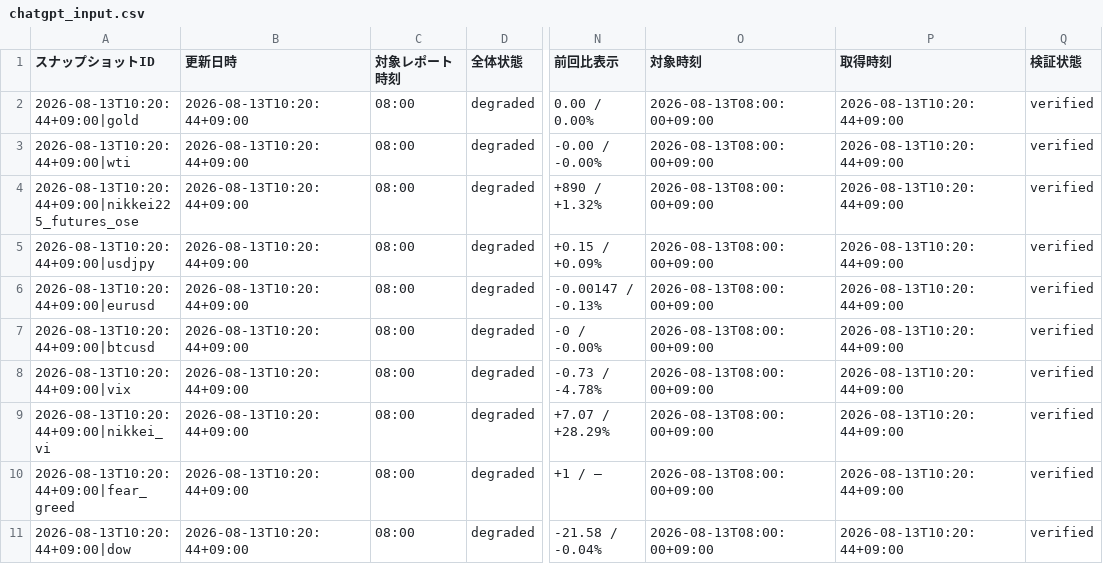
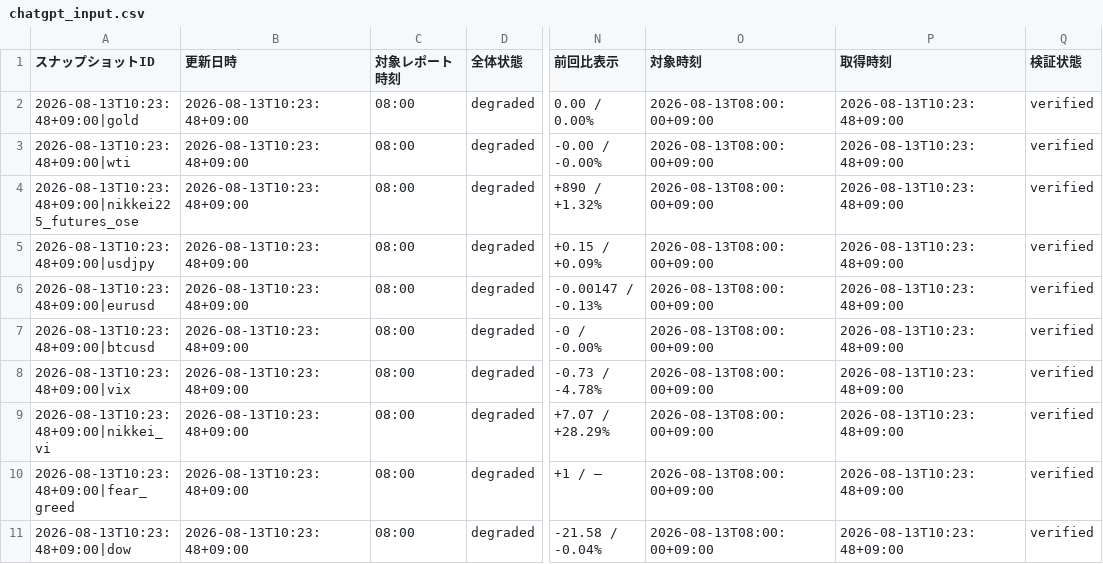
Before and after one commit to matrixdiamond512-cell/Chat-GPT-Market-Report, a CSV file: data/market/chatgpt_input.csv, drawn as a sheet; only a part is shown, gaps mark what is left out; the diff covers the shown part only; the diff names each change by its address in the sheet, - before the commit and + after, or states it on an @@ line.

```diff
--- a/data/market/chatgpt_input.csv
+++ b/data/market/chatgpt_input.csv
-A2 (スナップショットID): 2026-08-13T10:20:44+09:00|gold
+A2 (スナップショットID): 2026-08-13T10:23:48+09:00|gold
-B2:B11 (更新日時): 2026-08-13T10:20:44+09:00
+B2:B11 (更新日時): 2026-08-13T10:23:48+09:00
-P2:P11 (取得時刻): 2026-08-13T10:20:44+09:00
+P2:P11 (取得時刻): 2026-08-13T10:23:48+09:00
-A3 (スナップショットID): 2026-08-13T10:20:44+09:00|wti
+A3 (スナップショットID): 2026-08-13T10:23:48+09:00|wti
-A4 (スナップショットID): 2026-08-13T10:20:44+09:00|nikkei225_futures_ose
+A4 (スナップショットID): 2026-08-13T10:23:48+09:00|nikkei225_futures_ose
-A5 (スナップショットID): 2026-08-13T10:20:44+09:00|usdjpy
+A5 (スナップショットID): 2026-08-13T10:23:48+09:00|usdjpy
-A6 (スナップショットID): 2026-08-13T10:20:44+09:00|eurusd
+A6 (スナップショットID): 2026-08-13T10:23:48+09:00|eurusd
-A7 (スナップショットID): 2026-08-13T10:20:44+09:00|btcusd
+A7 (スナップショットID): 2026-08-13T10:23:48+09:00|btcusd
-A8 (スナップショットID): 2026-08-13T10:20:44+09:00|vix
+A8 (スナップショットID): 2026-08-13T10:23:48+09:00|vix
-A9 (スナップショットID): 2026-08-13T10:20:44+09:00|nikkei_vi
+A9 (スナップショットID): 2026-08-13T10:23:48+09:00|nikkei_vi
-A10 (スナップショットID): 2026-08-13T10:20:44+09:00|fear_greed
+A10 (スナップショットID): 2026-08-13T10:23:48+09:00|fear_greed
-A11 (スナップショットID): 2026-08-13T10:20:44+09:00|dow
+A11 (スナップショットID): 2026-08-13T10:23:48+09:00|dow
```
Also changed, not shown: 64 edited cells elsewhere in this file, data/market/verified_history.csv, 8 other files.
